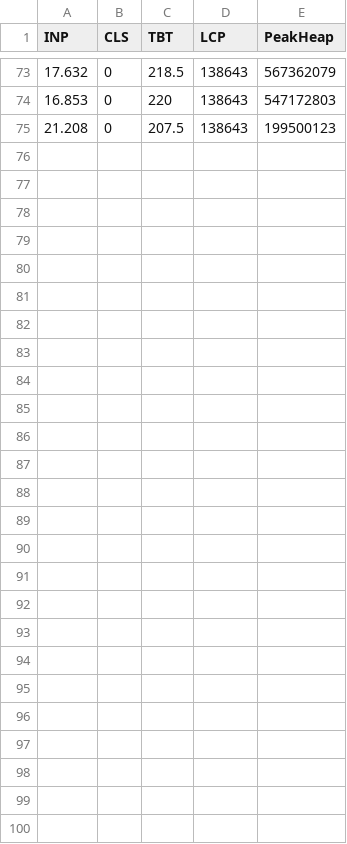
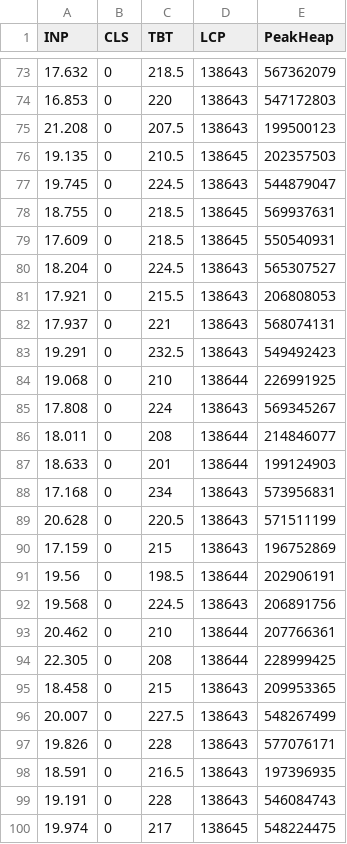
Before and after one commit to Weofi/masterarbeit-dashboard, a CSV file: measurement_data/Angular_1M.csv, drawn as a sheet; only a part is shown, gaps mark what is left out.

```diff
--- a/measurement_data/Angular_1M.csv
+++ b/measurement_data/Angular_1M.csv
@@ -75 +75,26 @@ INP,CLS,TBT,LCP, PeakHeap
 21.208,0,207.5,138643,199500123
+19.135,0,210.5,138645,202357503
+19.745,0,224.5,138643,544879047
+18.755,0,218.5,138645,569937631
+17.609,0,218.5,138645,550540931
+18.204,0,224.5,138643,565307527
+17.921,0,215.5,138643,206808053
+17.937,0,221,138643,568074131
+19.291,0,232.5,138643,549492423
+19.068,0,210,138644,226991925
+17.808,0,224,138643,569345267
+18.011,0,208,138644,214846077
+18.633,0,201,138644,199124903
+17.168,0,234,138643,573956831
+20.628,0,220.5,138643,571511199
+17.159,0,215,138643,196752869
+19.56,0,198.5,138644,202906191
+19.568,0,224.5,138643,206891756
+20.462,0,210,138644,207766361
+22.305,0,208,138644,228999425
+18.458,0,215,138643,209953365
+20.007,0,227.5,138643,548267499
+19.826,0,228,138643,577076171
+18.591,0,216.5,138643,197396935
+19.191,0,228,138643,546084743
+19.974,0,217,138645,548224475
```
Also changed, not shown: measurement_data/React_100k.csv, measurement_data/React_1M.csv, 9 other files.
